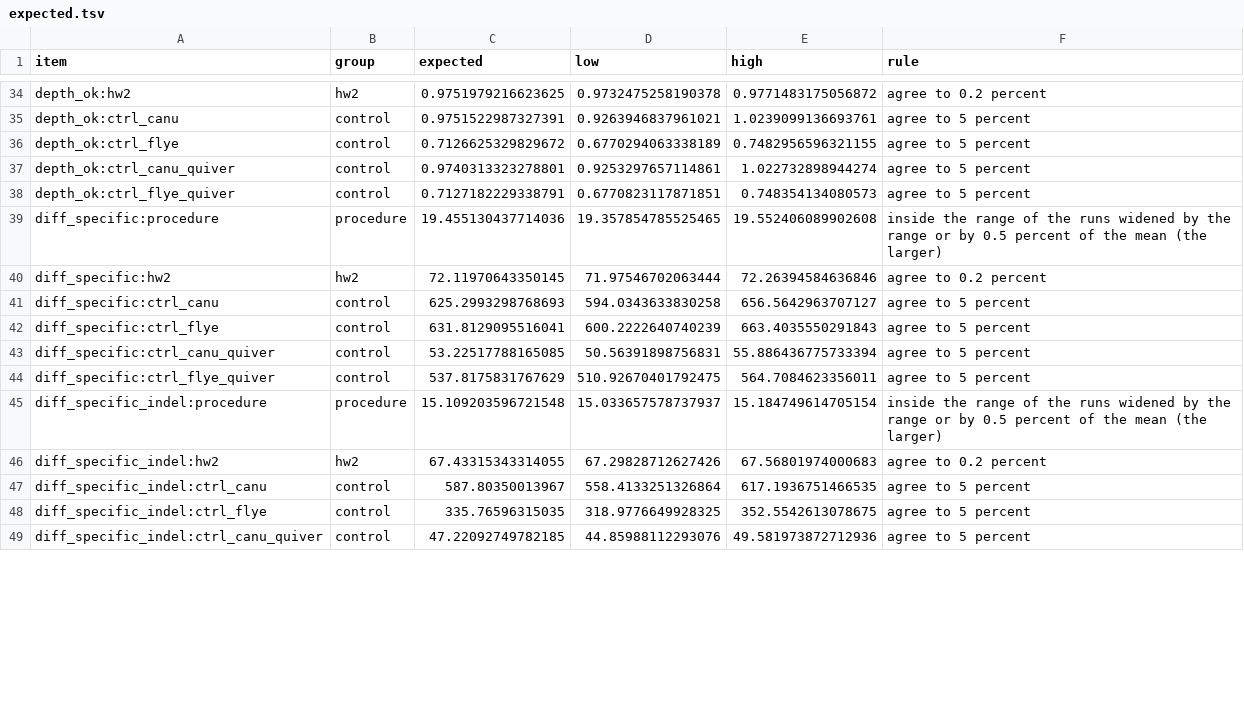
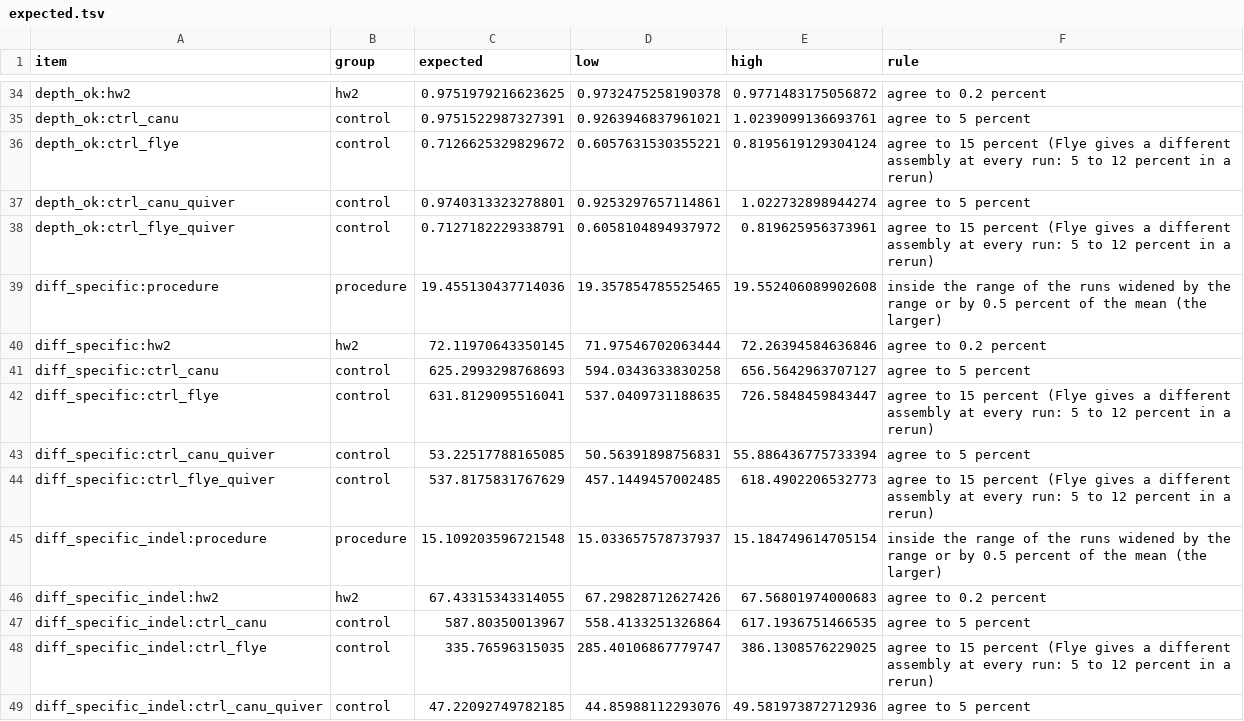
Before and after one commit to maunei/hortaea_werneckii_genome_assembly, a TSV file: validation/expected.tsv, drawn as a sheet; only a part is shown, gaps mark what is left out; the diff covers the shown part only.

```diff
--- a/validation/expected.tsv
+++ b/validation/expected.tsv
@@ -35,5 +35,5 @@ depth_ok:hw2	hw2	0.9751979216623625	0.9732475258190378	0.9771483175056872	agree
 depth_ok:ctrl_canu	control	0.9751522987327391	0.9263946837961021	1.0239099136693761	agree to 5 percent
-depth_ok:ctrl_flye	control	0.7126625329829672	0.6770294063338189	0.7482956596321155	agree to 5 percent
+depth_ok:ctrl_flye	control	0.7126625329829672	0.6057631530355221	0.8195619129304124	agree to 15 percent (Flye gives a different assembly at every run: 5 to 12 percent in a rerun)
 depth_ok:ctrl_canu_quiver	control	0.9740313323278801	0.9253297657114861	1.022732898944274	agree to 5 percent
-depth_ok:ctrl_flye_quiver	control	0.7127182229338791	0.6770823117871851	0.748354134080573	agree to 5 percent
+depth_ok:ctrl_flye_quiver	control	0.7127182229338791	0.6058104894937972	0.819625956373961	agree to 15 percent (Flye gives a different assembly at every run: 5 to 12 percent in a rerun)
 diff_specific:procedure	procedure	19.455130437714036	19.357854785525465	19.552406089902608	inside the range of the runs widened by the range or by 0.5 percent of the mean (the larger)
@@ -41,5 +41,5 @@ diff_specific:hw2	hw2	72.11970643350145	71.97546702063444	72.26394584636846	agre
 diff_specific:ctrl_canu	control	625.2993298768693	594.0343633830258	656.5642963707127	agree to 5 percent
-diff_specific:ctrl_flye	control	631.8129095516041	600.2222640740239	663.4035550291843	agree to 5 percent
+diff_specific:ctrl_flye	control	631.8129095516041	537.0409731188635	726.5848459843447	agree to 15 percent (Flye gives a different assembly at every run: 5 to 12 percent in a rerun)
 diff_specific:ctrl_canu_quiver	control	53.22517788165085	50.56391898756831	55.886436775733394	agree to 5 percent
-diff_specific:ctrl_flye_quiver	control	537.8175831767629	510.92670401792475	564.7084623356011	agree to 5 percent
+diff_specific:ctrl_flye_quiver	control	537.8175831767629	457.1449457002485	618.4902206532773	agree to 15 percent (Flye gives a different assembly at every run: 5 to 12 percent in a rerun)
 diff_specific_indel:procedure	procedure	15.109203596721548	15.033657578737937	15.184749614705154	inside the range of the runs widened by the range or by 0.5 percent of the mean (the larger)
@@ -47,3 +47,3 @@ diff_specific_indel:hw2	hw2	67.43315343314055	67.29828712627426	67.5680197400068
 diff_specific_indel:ctrl_canu	control	587.80350013967	558.4133251326864	617.1936751466535	agree to 5 percent
-diff_specific_indel:ctrl_flye	control	335.76596315035	318.9776649928325	352.5542613078675	agree to 5 percent
+diff_specific_indel:ctrl_flye	control	335.76596315035	285.40106867779747	386.1308576229025	agree to 15 percent (Flye gives a different assembly at every run: 5 to 12 percent in a rerun)
 diff_specific_indel:ctrl_canu_quiver	control	47.22092749782185	44.85988112293076	49.581973872712936	agree to 5 percent
```
Also changed, not shown: 138 edited cells elsewhere in this file, 42 other files.
